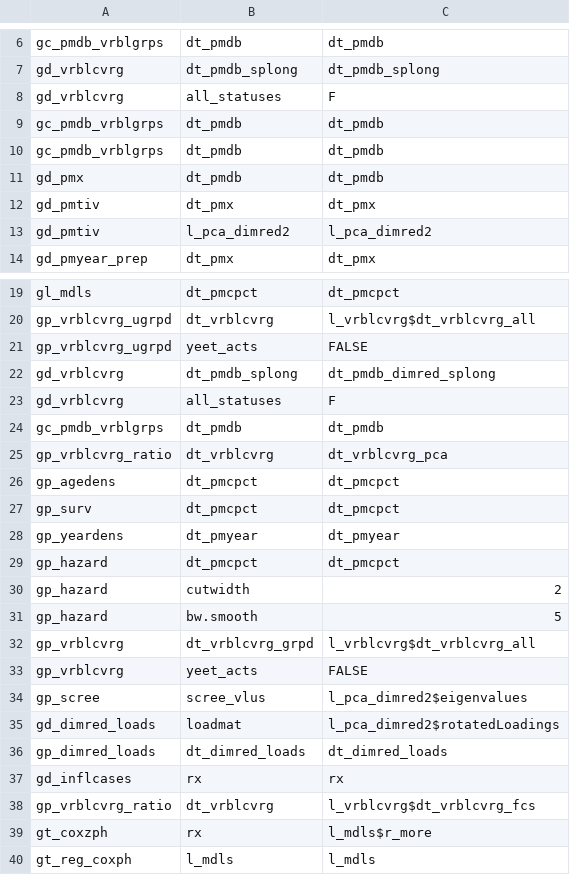
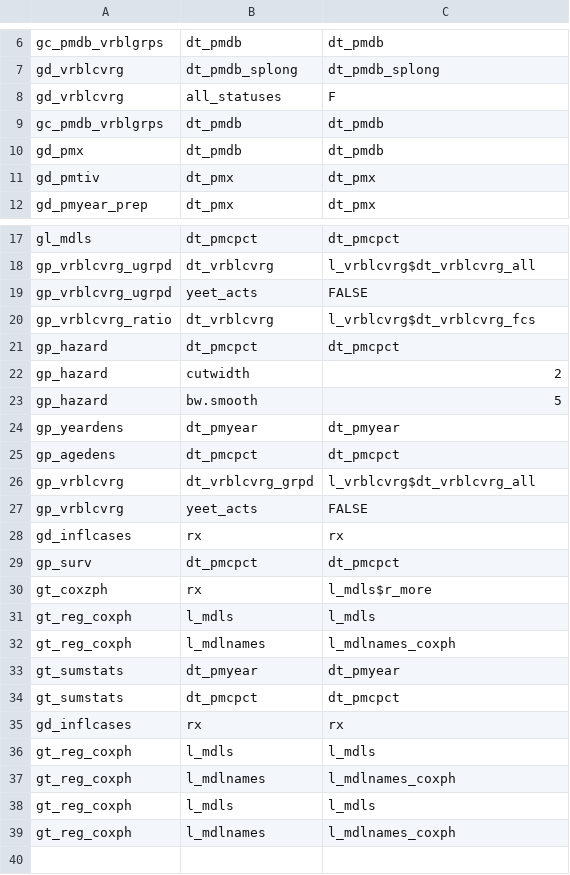
Before and after one commit to swhalemwo/pm_closing, a CSV file: misc/farg_calls.csv, drawn as a sheet; only a part is shown, gaps mark what is left out; the shorter side is filled out with more unchanged rows.

Commit message:
yeet remaining pm_dimred from main pipeline

```diff
--- a/misc/farg_calls.csv
+++ b/misc/farg_calls.csv
@@ -9,6 +9,4 @@ gd_vrblcvrg,all_statuses,F
 gc_pmdb_vrblgrps,dt_pmdb,dt_pmdb
-gc_pmdb_vrblgrps,dt_pmdb,dt_pmdb
 gd_pmx,dt_pmdb,dt_pmdb
 gd_pmtiv,dt_pmx,dt_pmx
-gd_pmtiv,l_pca_dimred2,l_pca_dimred2
 gd_pmyear_prep,dt_pmx,dt_pmx
@@ -21,9 +19,3 @@ gp_vrblcvrg_ugrpd,dt_vrblcvrg,l_vrblcvrg$dt_vrblcvrg_all
 gp_vrblcvrg_ugrpd,yeet_acts,FALSE
-gd_vrblcvrg,dt_pmdb_splong,dt_pmdb_dimred_splong
-gd_vrblcvrg,all_statuses,F
-gc_pmdb_vrblgrps,dt_pmdb,dt_pmdb
-gp_vrblcvrg_ratio,dt_vrblcvrg,dt_vrblcvrg_pca
-gp_agedens,dt_pmcpct,dt_pmcpct
-gp_surv,dt_pmcpct,dt_pmcpct
-gp_yeardens,dt_pmyear,dt_pmyear
+gp_vrblcvrg_ratio,dt_vrblcvrg,l_vrblcvrg$dt_vrblcvrg_fcs
 gp_hazard,dt_pmcpct,dt_pmcpct
@@ -31,9 +23,8 @@ gp_hazard,cutwidth,2
 gp_hazard,bw.smooth,5
+gp_yeardens,dt_pmyear,dt_pmyear
+gp_agedens,dt_pmcpct,dt_pmcpct
 gp_vrblcvrg,dt_vrblcvrg_grpd,l_vrblcvrg$dt_vrblcvrg_all
 gp_vrblcvrg,yeet_acts,FALSE
-gp_scree,scree_vlus,l_pca_dimred2$eigenvalues
-gd_dimred_loads,loadmat,l_pca_dimred2$rotatedLoadings
-gp_dimred_loads,dt_dimred_loads,dt_dimred_loads
 gd_inflcases,rx,rx
-gp_vrblcvrg_ratio,dt_vrblcvrg,l_vrblcvrg$dt_vrblcvrg_fcs
+gp_surv,dt_pmcpct,dt_pmcpct
 gt_coxzph,rx,l_mdls$r_more
```
Also changed, not shown: 3 other files.
